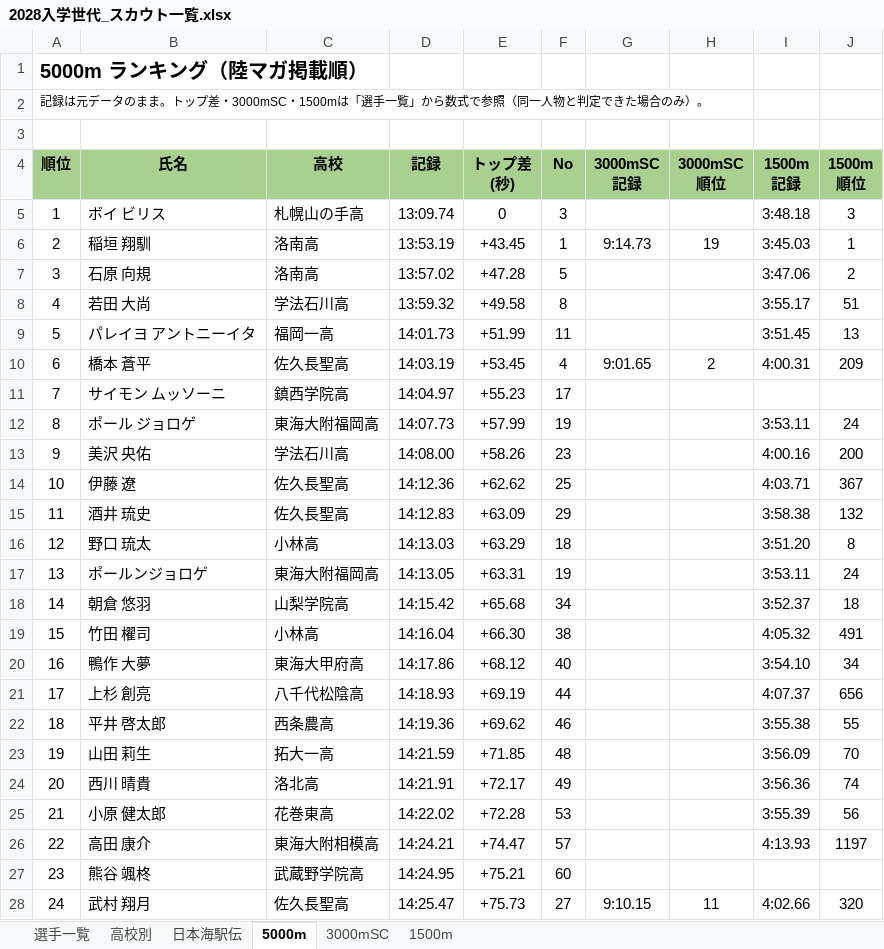
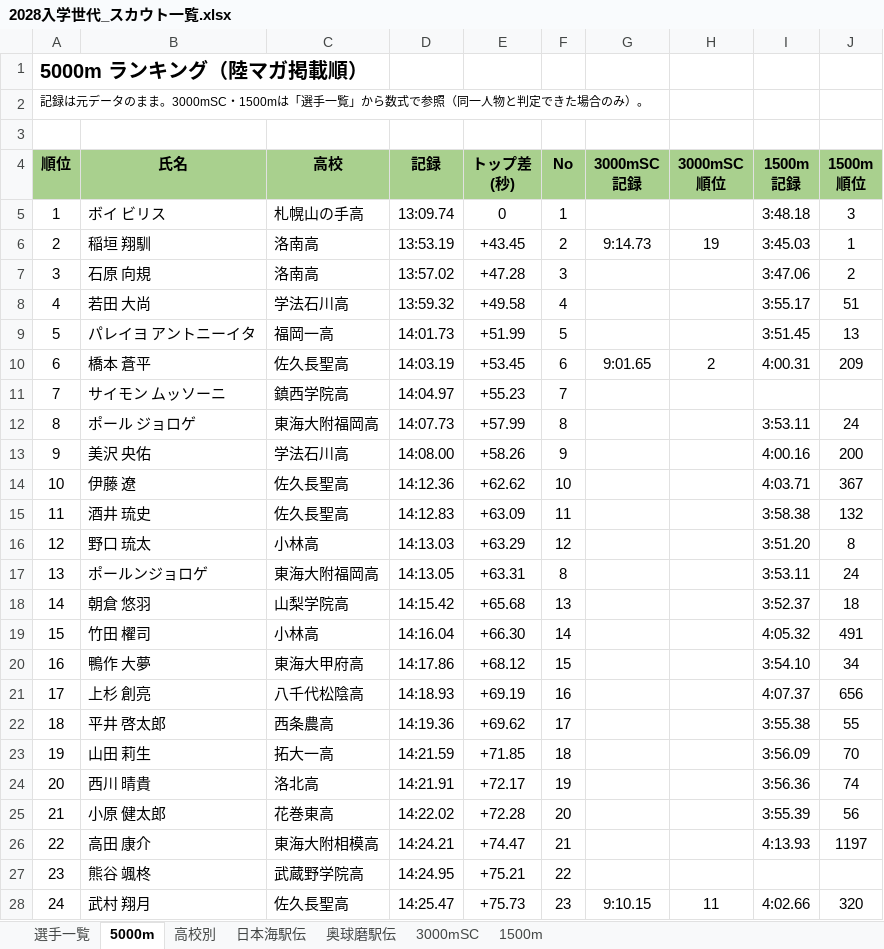
Before and after one commit to itoaogaku/rikujo, an Excel workbook: output/2028入学世代_スカウト一覧.xlsx, sheet 5000m, drawn as a sheet; only a part is shown; values as stored, in another font and other column widths than the file's, no borders; charts and pictures and conditional formats not drawn; the diff covers the shown part only; the diff names each change by its address in the sheet, - before the commit and + after, or states it on an @@ line.

```diff
--- a/output/2028入学世代_スカウト一覧.xlsx (sheet 5000m)
+++ b/output/2028入学世代_スカウト一覧.xlsx (sheet 5000m)
+sheet tab: 奥球磨駅伝
@@ sheet tab order changed: 選手一覧 | 5000m | 高校別 | 日本海駅伝 | 奥球磨駅伝 | 3000mSC | 1500m @@
-A2 (順位): …のまま。トップ差・3000mSC・1500mは…
+A2 (順位): …のまま。3000mSC・1500mは…
-F5 (No): 3
+F5 (No): 1
-F6 (No): 1
+F6 (No): 2
-F7 (No): 5
+F7 (No): 3
-F8 (No): 8
+F8 (No): 4
-F9 (No): 11
+F9 (No): 5
-F10 (No): 4
+F10 (No): 6
-F11 (No): 17
+F11 (No): 7
-F12 (No): 19
+F12 (No): 8
-F13 (No): 23
+F13 (No): 9
-F14 (No): 25
+F14 (No): 10
-F15 (No): 29
+F15 (No): 11
-F16 (No): 18
+F16 (No): 12
-F17 (No): 19
+F17 (No): 8
-F18 (No): 34
+F18 (No): 13
-F19 (No): 38
+F19 (No): 14
-F20 (No): 40
+F20 (No): 15
-F21 (No): 44
+F21 (No): 16
-F22 (No): 46
+F22 (No): 17
-F23 (No): 48
+F23 (No): 18
-F24 (No): 49
+F24 (No): 19
-F25 (No): 53
+F25 (No): 20
-F26 (No): 57
+F26 (No): 21
-F27 (No): 60
+F27 (No): 22
-F28 (No): 27
+F28 (No): 23
```
Also changed, not shown: 1266 edited cells elsewhere in this sheet, sheet 選手一覧, sheet 1500m, sheet 3000mSC, sheet 高校別, sheet 日本海駅伝, formulas that keep their value, charts or pictures, 3 other files.
